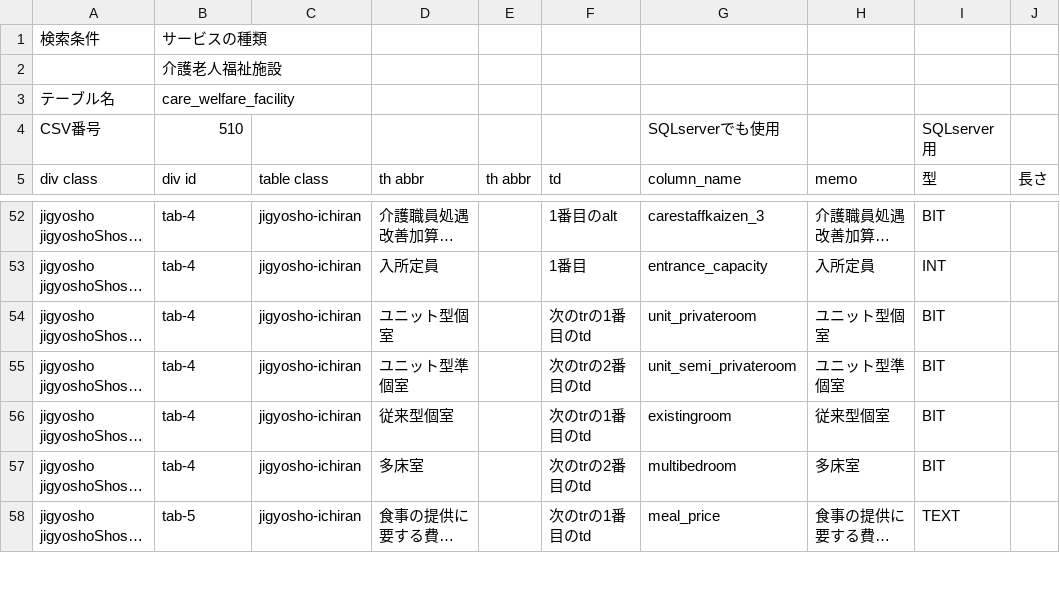
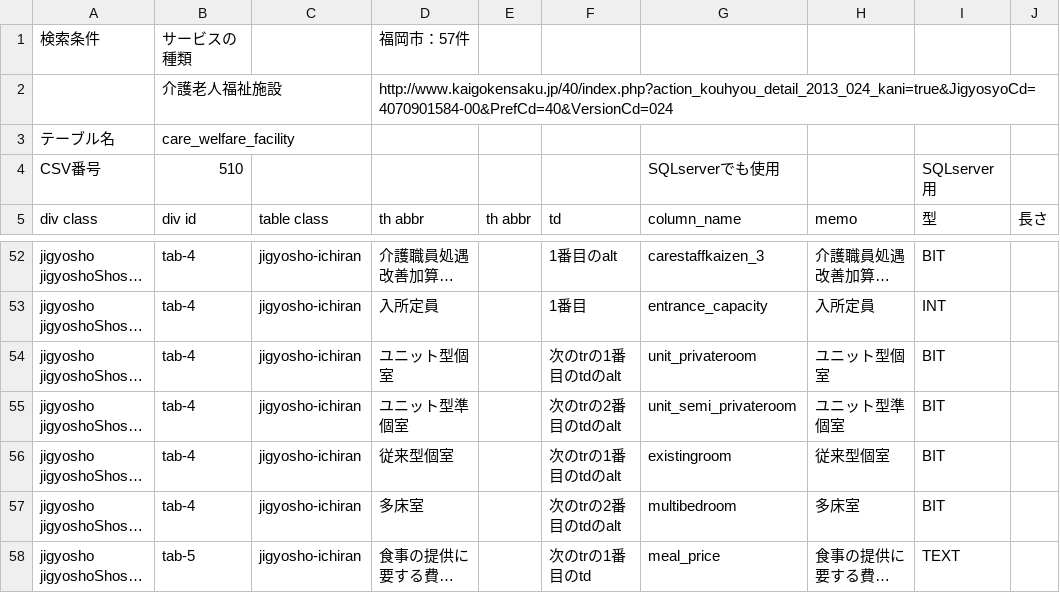
Before and after one commit to SagehariMaiko/milmodb, a CSV file: scraper/scraper/tableDefinitions/510.csv, drawn as a sheet; only a part is shown, gaps mark what is left out; long unchanged cells end in …; the diff names each change by its address in the sheet, - before the commit and + after, or states it on an @@ line.

```diff
--- a/scraper/scraper/tableDefinitions/510.csv
+++ b/scraper/scraper/tableDefinitions/510.csv
-D1 (th abbr): (empty)
+D1 (th abbr): 福岡市：57件
-D2 (th abbr): (empty)
+D2 (th abbr): http://www.kaigokensaku.jp/40/index.php?action_kouhyou_detail_2013_024_kani=true&JigyosyoCd=4070901584-00&PrefCd=40&VersionCd=024
-F54 (td): 次のtrの1番目のtd
+F54 (td): 次のtrの1番目のtdのalt
-F55 (td): 次のtrの2番目のtd
+F55 (td): 次のtrの2番目のtdのalt
-F56 (td): 次のtrの1番目のtd
+F56 (td): 次のtrの1番目のtdのalt
-F57 (td): 次のtrの2番目のtd
+F57 (td): 次のtrの2番目のtdのalt
```
Also changed, not shown: scraper/scraper/tableDefinitions/210.csv, scraper/scraper/tableDefinitions/220.csv, 5 other files.
